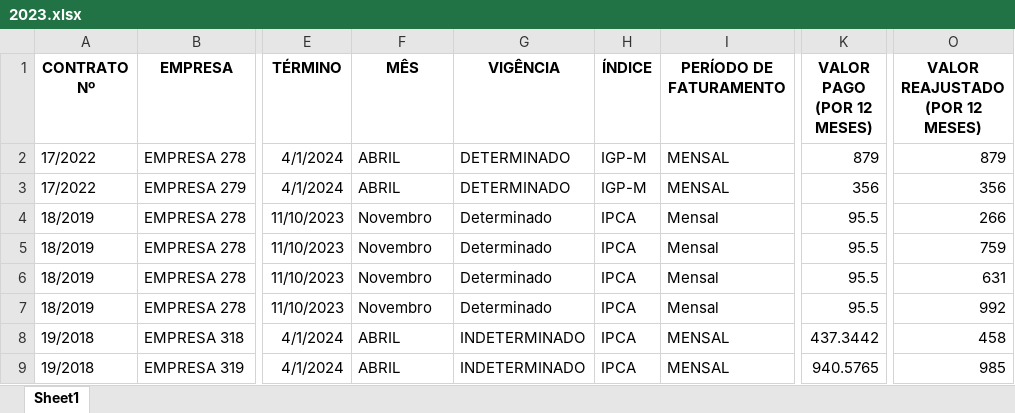
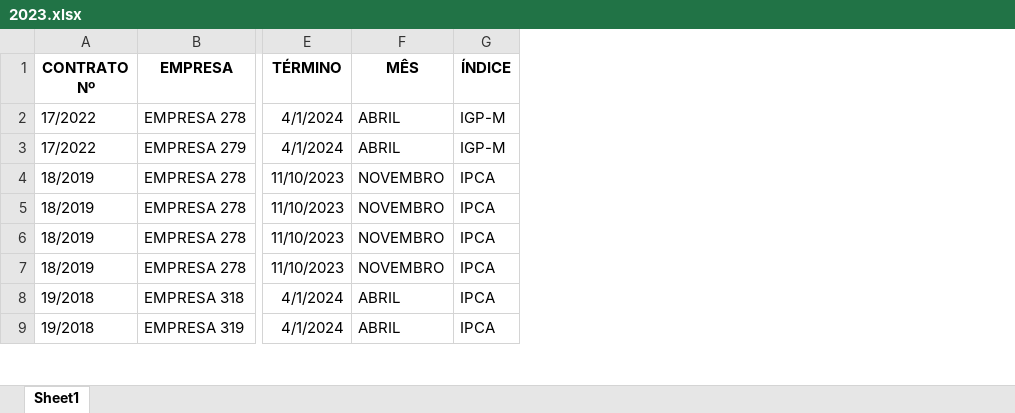
Before and after one commit to Gilmar-Alexandre/Work-Streamlit, an Excel workbook: Work-Dash/planilhas/2023.xlsx, sheet Sheet1, drawn as a sheet; only a part is shown, gaps mark what is left out; values as stored, in another font and other column widths than the file's, no borders; the diff names each change by its address in the sheet, - before the commit and + after, or states it on an @@ line.

```diff
--- a/Work-Dash/planilhas/2023.xlsx (sheet Sheet1)
+++ b/Work-Dash/planilhas/2023.xlsx (sheet Sheet1)
-column G (VIGÊNCIA), rows 2-9: DETERMINADO | DETERMINADO | Determinado | Determinado | Determinado | Determinado | INDETERMINADO | INDETERMINADO
-column I (PERÍODO DE FATURAMENTO), rows 2-9: MENSAL | MENSAL | Mensal | Mensal | Mensal | Mensal | MENSAL | MENSAL
-column K (VALOR PAGO (POR 12 MESES)), rows 2-9: 879 | 356 | 95.5 | 95.5 | 95.5 | 95.5 | 437.3442 | 940.5765
-column O (VALOR REAJUSTADO (POR 12 MESES)), rows 2-9: 879 | 356 | 266 | 759 | 631 | 992 | 458 | 985
-F4:F7 (MÊS): Novembro
+F4:F7 (MÊS): NOVEMBRO
```
Also changed, not shown: formulas that keep their value, Work-Dash/planilhas/2024.xlsx, Work-Dash/planilhas/dados_estruturados.xlsx, 5 other files.
